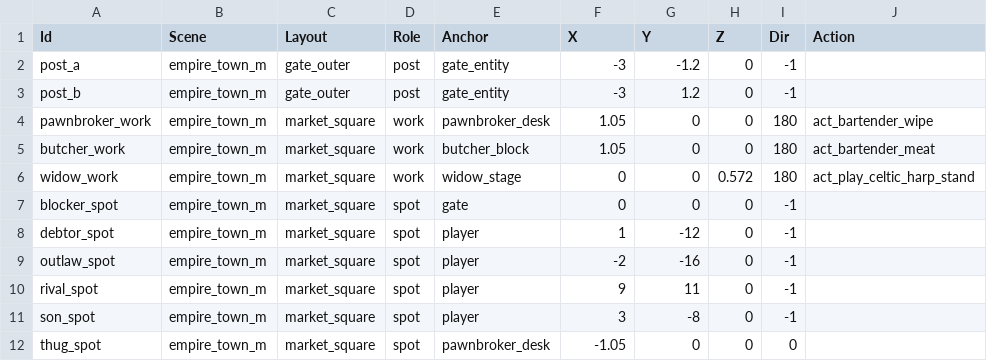
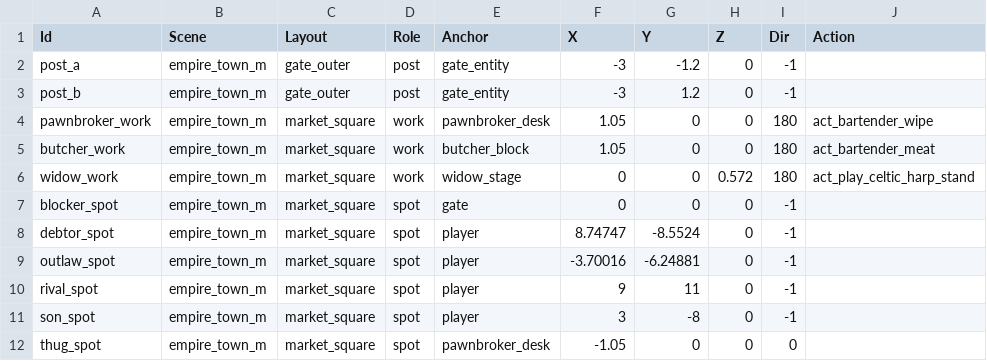
Before and after one commit to yaodongcheng/QiKanExampleMod, a CSV file: ModuleData/DesignData/StoryPoints.csv, drawn as a sheet; only a part is shown; the diff names each change by its address in the sheet, - before the commit and + after, or states it on an @@ line.

```diff
--- a/ModuleData/DesignData/StoryPoints.csv
+++ b/ModuleData/DesignData/StoryPoints.csv
-F8 (X): 1
+F8 (X): 8.74747
-G8 (Y): -12
+G8 (Y): -8.5524
-F9 (X): -2
+F9 (X): -3.70016
-G9 (Y): -16
+G9 (Y): -6.24881
```
Also changed, not shown: ModuleData/DesignData/Camera.csv, 53 other files.
